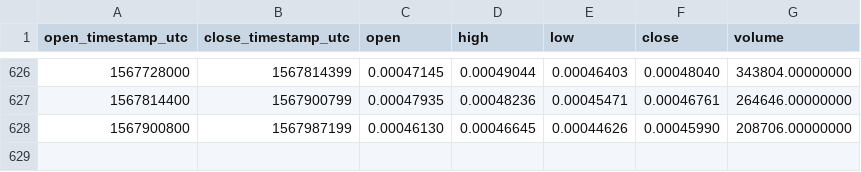
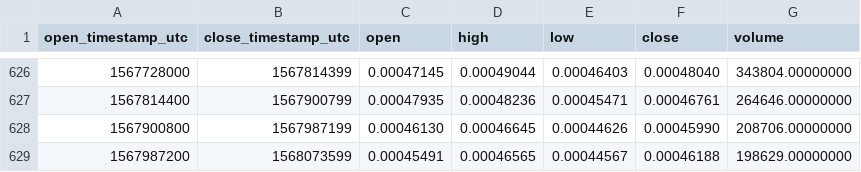
Before and after one commit to cryptobigbro/binance-ELFETH, a CSV file: binance-ELFETH-1d.csv, drawn as a sheet; only a part is shown, gaps mark what is left out; the diff names each change by its address in the sheet, - before the commit and + after, or states it on an @@ line.

Commit message:
Update OHLCV data.

```diff
--- a/binance-ELFETH-1d.csv
+++ b/binance-ELFETH-1d.csv
+row 629: 1567987200 | 1568073599 | 0.00045491 | 0.00046565 | 0.00044567 | 0.00046188 | 198629.00000000
```
Also changed, not shown: 1 other file.
